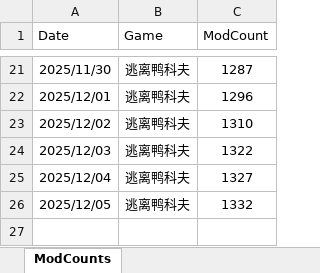
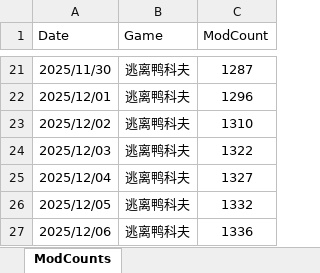
Before and after one commit to xcbbm/efd_mods_counter, an Excel workbook: excel/逃离鸭科夫-Mods数量统计.xlsx, sheet ModCounts, drawn as a sheet; only a part is shown, gaps mark what is left out; values as stored, in another font and other column widths than the file's, no borders; the diff names each change by its address in the sheet, - before the commit and + after, or states it on an @@ line.

```diff
--- a/excel/逃离鸭科夫-Mods数量统计.xlsx (sheet ModCounts)
+++ b/excel/逃离鸭科夫-Mods数量统计.xlsx (sheet ModCounts)
+row 27: 2025/12/06 | 逃离鸭科夫 | 1336
```
Also changed, not shown: 1 other file.
